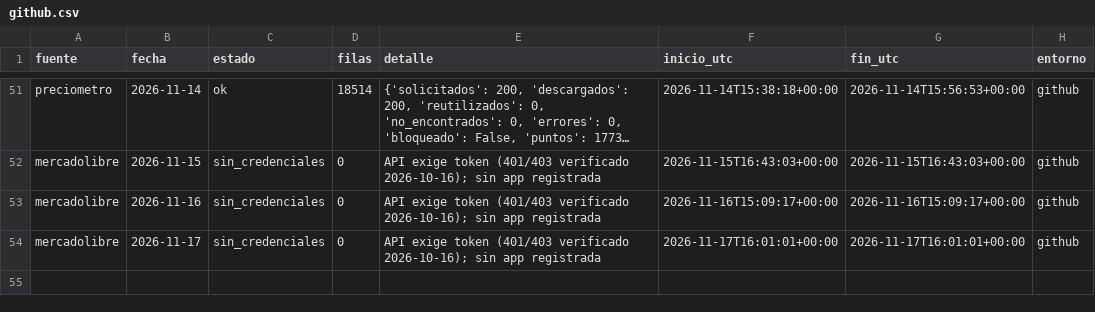
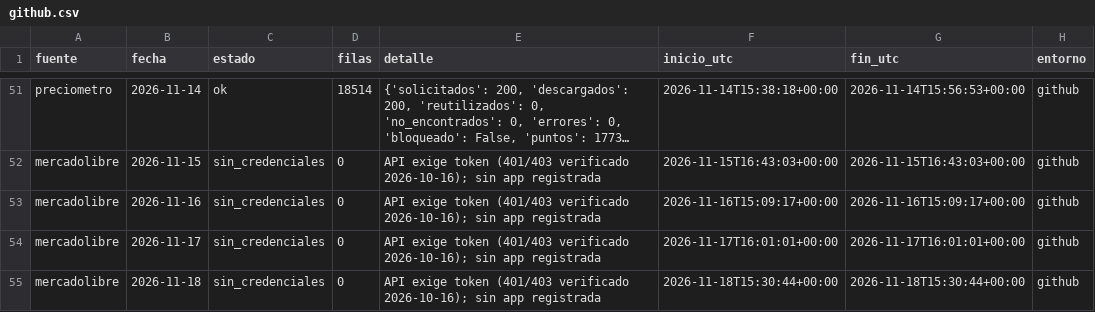
Before and after one commit to d1512pb/sconto-reale-o-falso, a CSV file: data/estado/github.csv, drawn as a sheet; only a part is shown, gaps mark what is left out; long unchanged cells end in …; the diff names each change by its address in the sheet, - before the commit and + after, or states it on an @@ line.

```diff
--- a/data/estado/github.csv
+++ b/data/estado/github.csv
+row 55: mercadolibre | 2026-11-18 | sin_credenciales | 0 | API exige token (401/403 verificado 2026-10-16); sin app registrada | 2026-11-18T15:30:44+00:00 | 2026-11-18T15:30:44+00:00 | github
```
Also changed, not shown: data/estado_fuentes.csv, reports/registro_de_fuentes_actualizado.csv, 6 other files.
